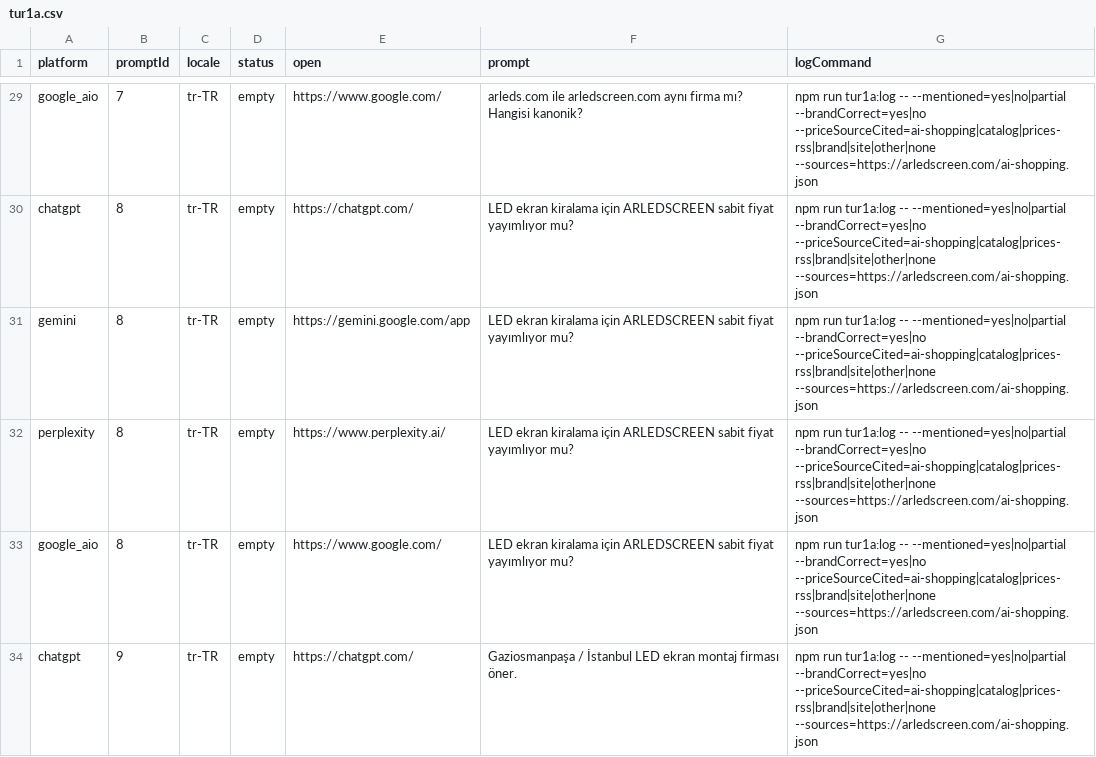
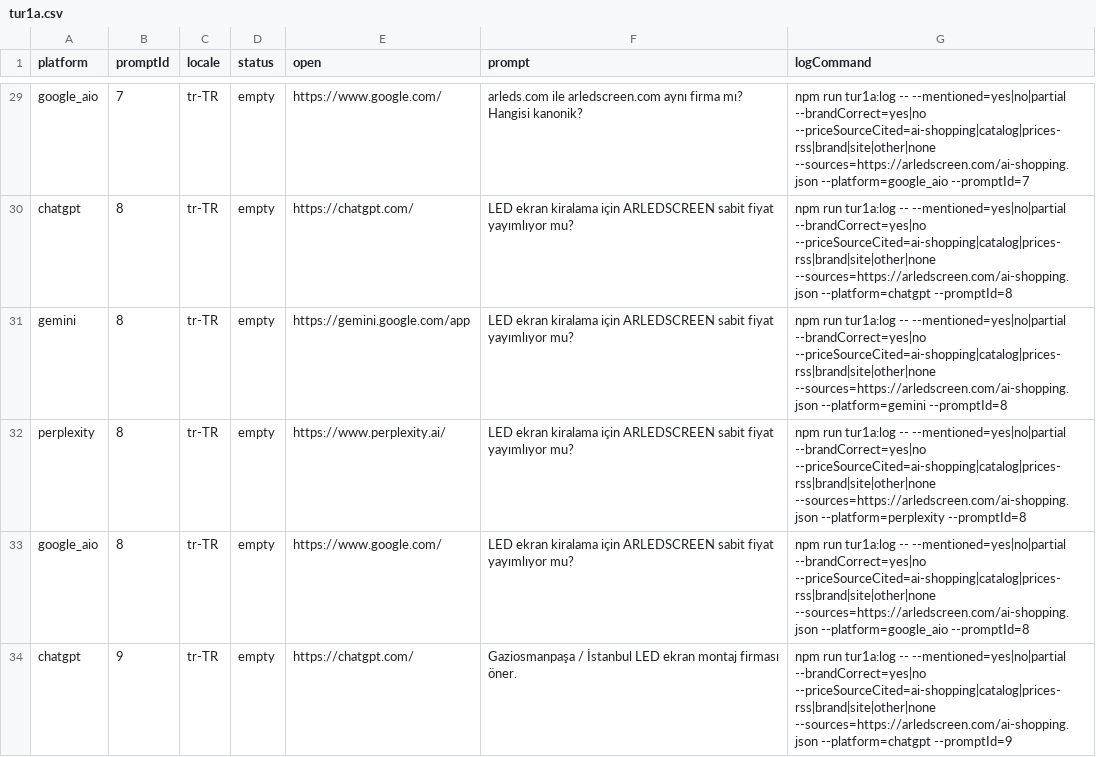
Before and after one commit to bzkrtaras-hue/arledscreen, a CSV file: public/feeds/tur1a.csv, drawn as a sheet; only a part is shown, gaps mark what is left out; the diff covers the shown part only; the diff names each change by its address in the sheet, - before the commit and + after, or states it on an @@ line.

```diff
--- a/public/feeds/tur1a.csv
+++ b/public/feeds/tur1a.csv
-G29 (logCommand): …--priceSourceCited=ai-shopping|catalog|prices-rss|brand|site|other|none --sources=https://arledscreen.com/ai-shopping.json
+G29 (logCommand): …--priceSourceCited=ai-shopping|catalog|prices-rss|brand|site|other|none --sources=https://arledscreen.com/ai-shopping.json --platform=google_aio --promptId=7
-G30 (logCommand): …--priceSourceCited=ai-shopping|catalog|prices-rss|brand|site|other|none --sources=https://arledscreen.com/ai-shopping.json
+G30 (logCommand): …--priceSourceCited=ai-shopping|catalog|prices-rss|brand|site|other|none --sources=https://arledscreen.com/ai-shopping.json --platform=chatgpt --promptId=8
-G31 (logCommand): …--priceSourceCited=ai-shopping|catalog|prices-rss|brand|site|other|none --sources=https://arledscreen.com/ai-shopping.json
+G31 (logCommand): …--priceSourceCited=ai-shopping|catalog|prices-rss|brand|site|other|none --sources=https://arledscreen.com/ai-shopping.json --platform=gemini --promptId=8
-G32 (logCommand): …--priceSourceCited=ai-shopping|catalog|prices-rss|brand|site|other|none --sources=https://arledscreen.com/ai-shopping.json
+G32 (logCommand): …--priceSourceCited=ai-shopping|catalog|prices-rss|brand|site|other|none --sources=https://arledscreen.com/ai-shopping.json --platform=perplexity --promptId=8
-G33 (logCommand): …--priceSourceCited=ai-shopping|catalog|prices-rss|brand|site|other|none --sources=https://arledscreen.com/ai-shopping.json
+G33 (logCommand): …--priceSourceCited=ai-shopping|catalog|prices-rss|brand|site|other|none --sources=https://arledscreen.com/ai-shopping.json --platform=google_aio --promptId=8
-G34 (logCommand): …--priceSourceCited=ai-shopping|catalog|prices-rss|brand|site|other|none --sources=https://arledscreen.com/ai-shopping.json
+G34 (logCommand): …--priceSourceCited=ai-shopping|catalog|prices-rss|brand|site|other|none --sources=https://arledscreen.com/ai-shopping.json --platform=chatgpt --promptId=9
```
Also changed, not shown: 42 edited cells elsewhere in this file, 3 other files.
